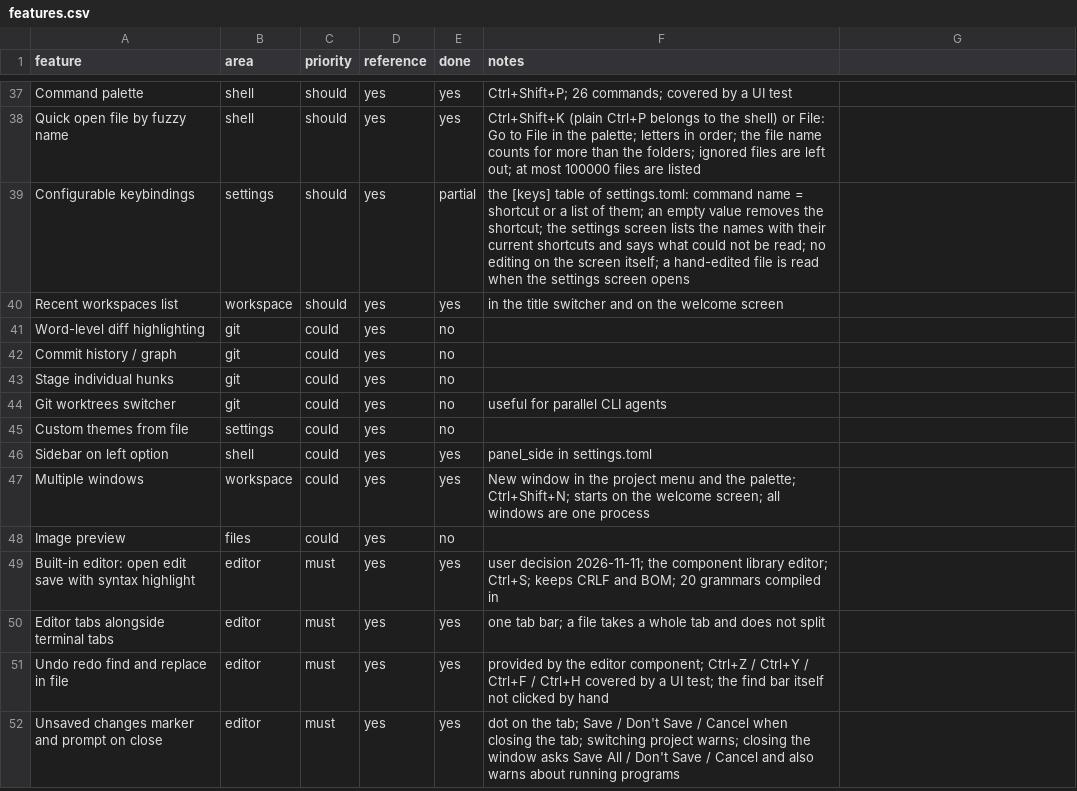
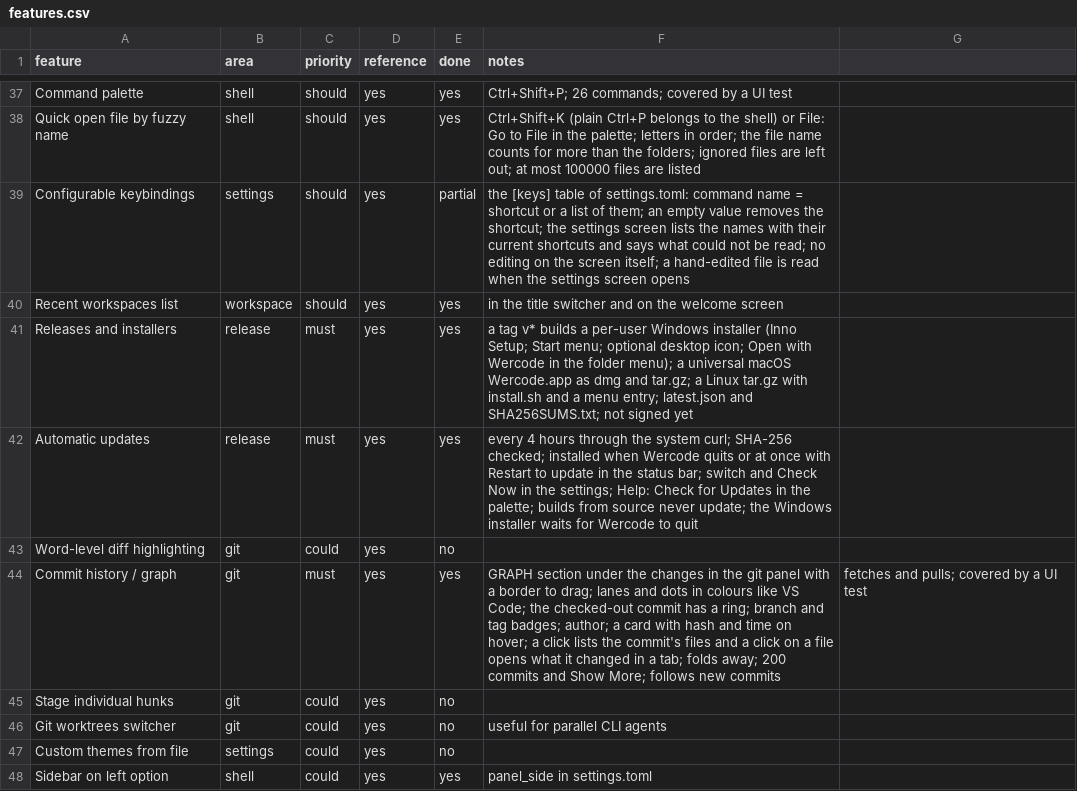
Before and after one commit to Werroks/Wercode, a CSV file: docs/features.csv, drawn as a sheet; only a part is shown, gaps mark what is left out; the shorter side is filled out with more unchanged rows.

```diff
--- a/docs/features.csv
+++ b/docs/features.csv
@@ -40,4 +40,6 @@ Configurable keybindings,settings,should,yes,partial,the [keys] table of setting
 Recent workspaces list,workspace,should,yes,yes,in the title switcher and on the welcome screen
+Releases and installers,release,must,yes,yes,a tag v* builds a per-user Windows installer (Inno Setup; Start menu; optional desktop icon; Open with Wercode in the folder menu); a universal macOS Wercode.app as dmg and tar.gz; a Linux tar.gz with install.sh and a menu entry; latest.json and SHA256SUMS.txt; not signed yet
+Automatic updates,release,must,yes,yes,every 4 hours through the system curl; SHA-256 checked; installed when Wercode quits or at once with Restart to update in the status bar; switch and Check Now in the settings; Help: Check for Updates in the palette; builds from source never update; the Windows installer waits for Wercode to quit
 Word-level diff highlighting,git,could,yes,no,
-Commit history / graph,git,could,yes,no,
+Commit history / graph,git,must,yes,yes,GRAPH section under the changes in the git panel with a border to drag; lanes and dots in colours like VS Code; the checked-out commit has a ring; branch and tag badges; author; a card with hash and time on hover; a click lists the commit's files and a click on a file opens what it changed in a tab; folds away; 200 commits and Show More; follows new commits, fetches and pulls; covered by a UI test
 Stage individual hunks,git,could,yes,no,
```
Also changed, not shown: 10 other files.
